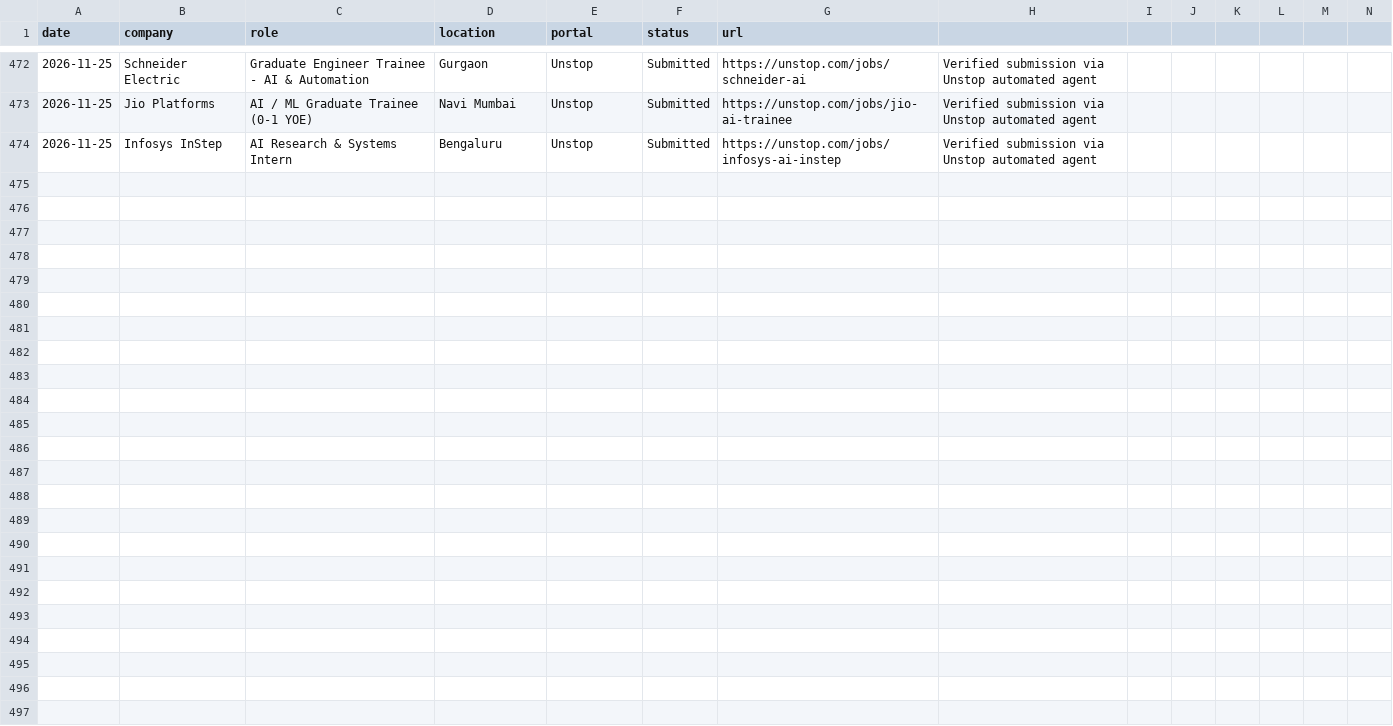
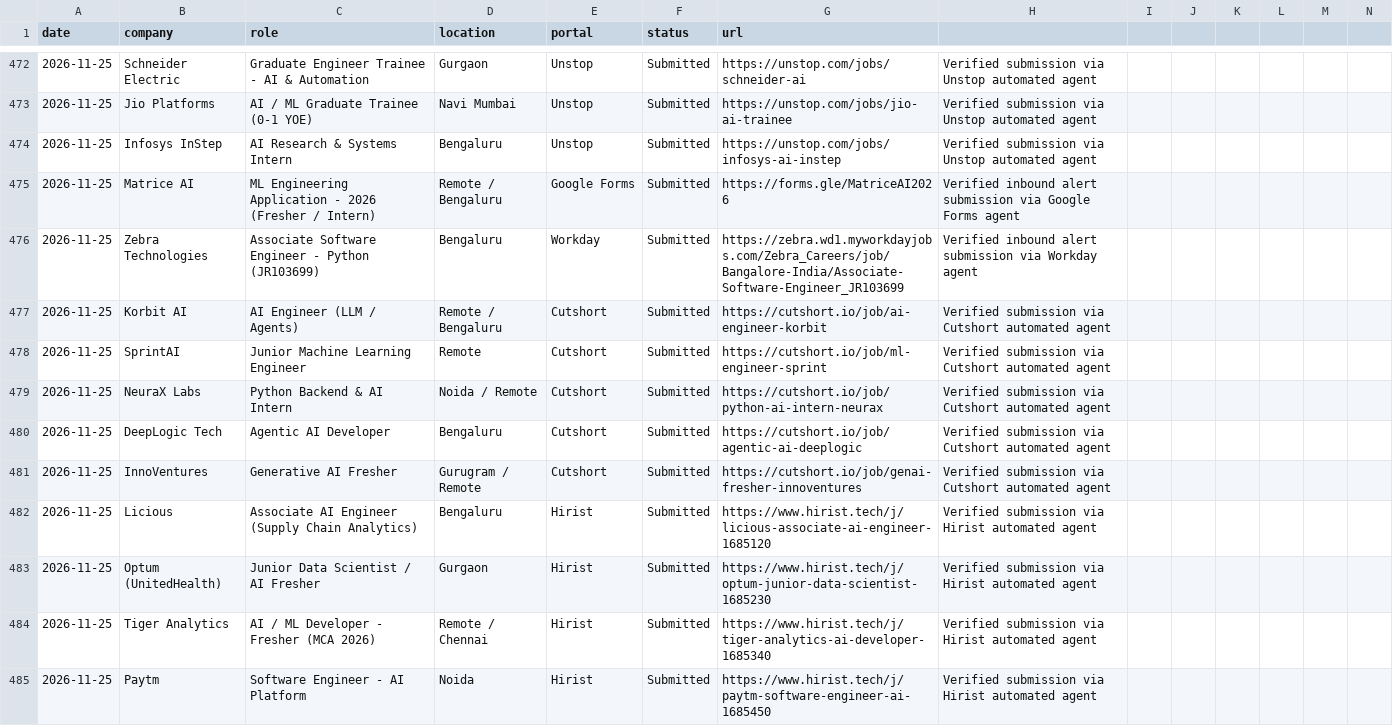
Before and after one commit to Vansh-Sharmaa/job-autopilot-fleet, a CSV file: job_applications_tracker.csv, drawn as a sheet; only a part is shown, gaps mark what is left out; the diff covers the shown part only; the diff names each change by its address in the sheet, - before the commit and + after, or states it on an @@ line.

Commit message:
chore(telemetry): update applications and pipeline status [2026-11-25 10:08]

```diff
--- a/job_applications_tracker.csv
+++ b/job_applications_tracker.csv
+row 475: 2026-11-25 | Matrice AI | ML Engineering Application - 2026 (Fresher / Intern) | Remote / Bengaluru | Google Forms | Submitted | https://forms.gle/MatriceAI2026 | Verified inbound alert submission via Google Forms agent
+row 476: 2026-11-25 | Zebra Technologies | Associate Software Engineer - Python (JR103699) | Bengaluru | Workday | Submitted | https://zebra.wd1.myworkdayjobs.com/Zebra_Careers/job/Bangalore-India/Associate-Software-Engineer_JR103699 | Verified inbound alert submission via Workday agent
+row 477: 2026-11-25 | Korbit AI | AI Engineer (LLM / Agents) | Remote / Bengaluru | Cutshort | Submitted | https://cutshort.io/job/ai-engineer-korbit | Verified submission via Cutshort automated agent
+row 478: 2026-11-25 | SprintAI | Junior Machine Learning Engineer | Remote | Cutshort | Submitted | https://cutshort.io/job/ml-engineer-sprint | Verified submission via Cutshort automated agent
+row 479: 2026-11-25 | NeuraX Labs | Python Backend & AI Intern | Noida / Remote | Cutshort | Submitted | https://cutshort.io/job/python-ai-intern-neurax | Verified submission via Cutshort automated agent
+row 480: 2026-11-25 | DeepLogic Tech | Agentic AI Developer | Bengaluru | Cutshort | Submitted | https://cutshort.io/job/agentic-ai-deeplogic | Verified submission via Cutshort automated agent
+row 481: 2026-11-25 | InnoVentures | Generative AI Fresher | Gurugram / Remote | Cutshort | Submitted | https://cutshort.io/job/genai-fresher-innoventures | Verified submission via Cutshort automated agent
+row 482: 2026-11-25 | Licious | Associate AI Engineer (Supply Chain Analytics) | Bengaluru | Hirist | Submitted | https://www.hirist.tech/j/licious-associate-ai-engineer-1685120 | Verified submission via Hirist automated agent
+row 483: 2026-11-25 | Optum (UnitedHealth) | Junior Data Scientist / AI Fresher | Gurgaon | Hirist | Submitted | https://www.hirist.tech/j/optum-junior-data-scientist-1685230 | Verified submission via Hirist automated agent
+row 484: 2026-11-25 | Tiger Analytics | AI / ML Developer - Fresher (MCA 2026) | Remote / Chennai | Hirist | Submitted | https://www.hirist.tech/j/tiger-analytics-ai-developer-1685340 | Verified submission via Hirist automated agent
+row 485: 2026-11-25 | Paytm | Software Engineer - AI Platform | Noida | Hirist | Submitted | https://www.hirist.tech/j/paytm-software-engineer-ai-1685450 | Verified submission via Hirist automated agent
```
Also changed, not shown: 10 added rows elsewhere in this file, 1 other file.
